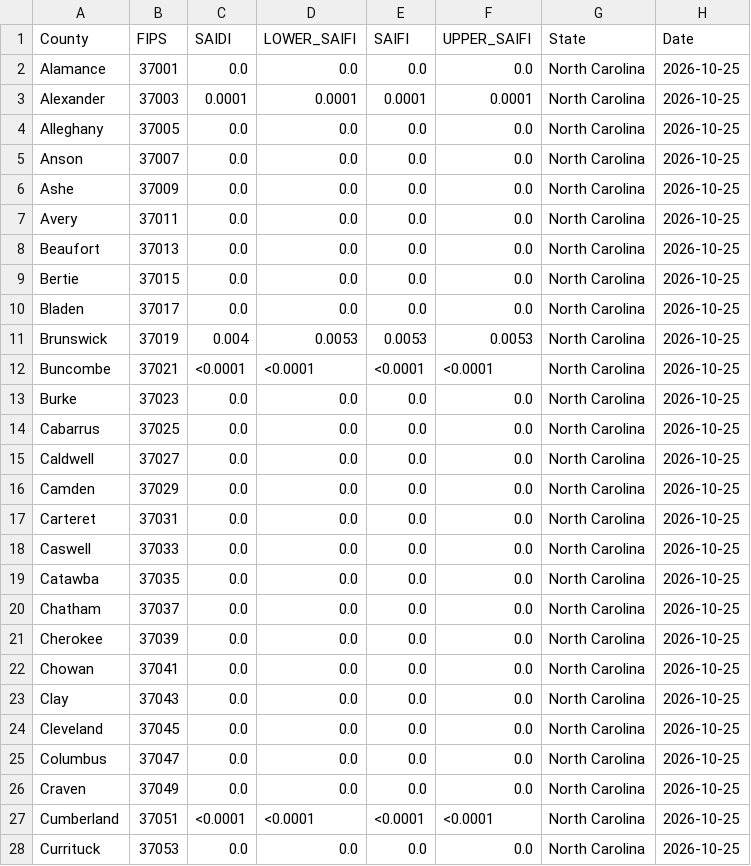
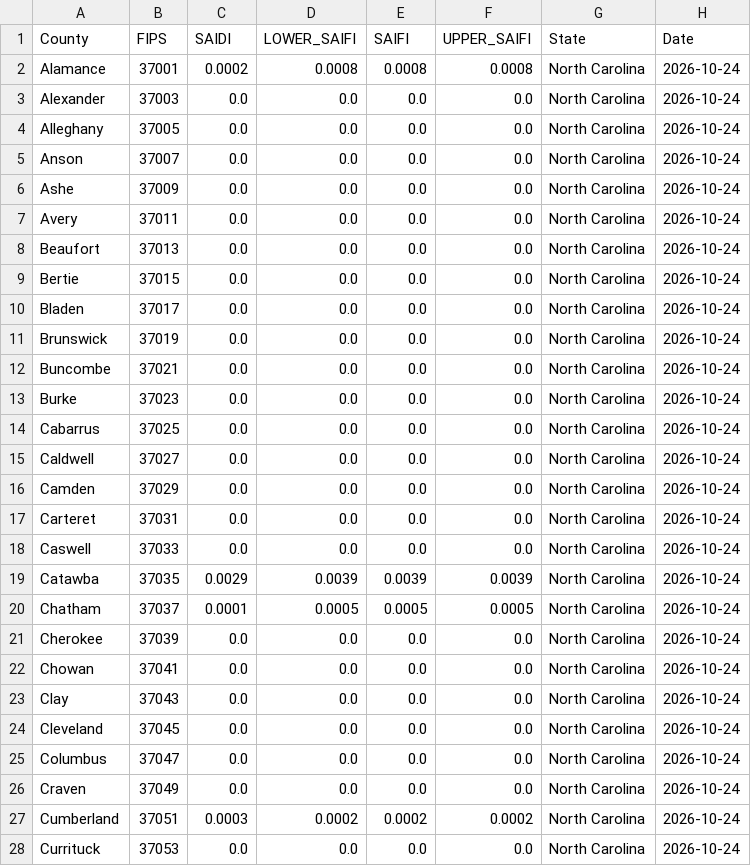
Before and after one commit to Urban-Research-Group/grower-dashboard, a CSV file: states/NC/NC_DATA.csv, drawn as a sheet; only a part is shown; the diff covers the shown part only.

```diff
--- a/states/NC/NC_DATA.csv
+++ b/states/NC/NC_DATA.csv
@@ -1,28 +1,28 @@
 County,FIPS,SAIDI,LOWER_SAIFI,SAIFI,UPPER_SAIFI,State,Date
-Alamance,37001,0.0,0.0,0.0,0.0,North Carolina,2026-10-25
-Alexander,37003,0.0001,0.0001,0.0001,0.0001,North Carolina,2026-10-25
-Alleghany,37005,0.0,0.0,0.0,0.0,North Carolina,2026-10-25
-Anson,37007,0.0,0.0,0.0,0.0,North Carolina,2026-10-25
-Ashe,37009,0.0,0.0,0.0,0.0,North Carolina,2026-10-25
-Avery,37011,0.0,0.0,0.0,0.0,North Carolina,2026-10-25
-Beaufort,37013,0.0,0.0,0.0,0.0,North Carolina,2026-10-25
-Bertie,37015,0.0,0.0,0.0,0.0,North Carolina,2026-10-25
-Bladen,37017,0.0,0.0,0.0,0.0,North Carolina,2026-10-25
-Brunswick,37019,0.004,0.0053,0.0053,0.0053,North Carolina,2026-10-25
-Buncombe,37021,<0.0001,<0.0001,<0.0001,<0.0001,North Carolina,2026-10-25
-Burke,37023,0.0,0.0,0.0,0.0,North Carolina,2026-10-25
-Cabarrus,37025,0.0,0.0,0.0,0.0,North Carolina,2026-10-25
-Caldwell,37027,0.0,0.0,0.0,0.0,North Carolina,2026-10-25
-Camden,37029,0.0,0.0,0.0,0.0,North Carolina,2026-10-25
-Carteret,37031,0.0,0.0,0.0,0.0,North Carolina,2026-10-25
-Caswell,37033,0.0,0.0,0.0,0.0,North Carolina,2026-10-25
-Catawba,37035,0.0,0.0,0.0,0.0,North Carolina,2026-10-25
-Chatham,37037,0.0,0.0,0.0,0.0,North Carolina,2026-10-25
-Cherokee,37039,0.0,0.0,0.0,0.0,North Carolina,2026-10-25
-Chowan,37041,0.0,0.0,0.0,0.0,North Carolina,2026-10-25
-Clay,37043,0.0,0.0,0.0,0.0,North Carolina,2026-10-25
-Cleveland,37045,0.0,0.0,0.0,0.0,North Carolina,2026-10-25
-Columbus,37047,0.0,0.0,0.0,0.0,North Carolina,2026-10-25
-Craven,37049,0.0,0.0,0.0,0.0,North Carolina,2026-10-25
-Cumberland,37051,<0.0001,<0.0001,<0.0001,<0.0001,North Carolina,2026-10-25
-Currituck,37053,0.0,0.0,0.0,0.0,North Carolina,2026-10-25
+Alamance,37001,0.0002,0.0008,0.0008,0.0008,North Carolina,2026-10-24
+Alexander,37003,0.0,0.0,0.0,0.0,North Carolina,2026-10-24
+Alleghany,37005,0.0,0.0,0.0,0.0,North Carolina,2026-10-24
+Anson,37007,0.0,0.0,0.0,0.0,North Carolina,2026-10-24
+Ashe,37009,0.0,0.0,0.0,0.0,North Carolina,2026-10-24
+Avery,37011,0.0,0.0,0.0,0.0,North Carolina,2026-10-24
+Beaufort,37013,0.0,0.0,0.0,0.0,North Carolina,2026-10-24
+Bertie,37015,0.0,0.0,0.0,0.0,North Carolina,2026-10-24
+Bladen,37017,0.0,0.0,0.0,0.0,North Carolina,2026-10-24
+Brunswick,37019,0.0,0.0,0.0,0.0,North Carolina,2026-10-24
+Buncombe,37021,0.0,0.0,0.0,0.0,North Carolina,2026-10-24
+Burke,37023,0.0,0.0,0.0,0.0,North Carolina,2026-10-24
+Cabarrus,37025,0.0,0.0,0.0,0.0,North Carolina,2026-10-24
+Caldwell,37027,0.0,0.0,0.0,0.0,North Carolina,2026-10-24
+Camden,37029,0.0,0.0,0.0,0.0,North Carolina,2026-10-24
+Carteret,37031,0.0,0.0,0.0,0.0,North Carolina,2026-10-24
+Caswell,37033,0.0,0.0,0.0,0.0,North Carolina,2026-10-24
+Catawba,37035,0.0029,0.0039,0.0039,0.0039,North Carolina,2026-10-24
+Chatham,37037,0.0001,0.0005,0.0005,0.0005,North Carolina,2026-10-24
+Cherokee,37039,0.0,0.0,0.0,0.0,North Carolina,2026-10-24
+Chowan,37041,0.0,0.0,0.0,0.0,North Carolina,2026-10-24
+Clay,37043,0.0,0.0,0.0,0.0,North Carolina,2026-10-24
+Cleveland,37045,0.0,0.0,0.0,0.0,North Carolina,2026-10-24
+Columbus,37047,0.0,0.0,0.0,0.0,North Carolina,2026-10-24
+Craven,37049,0.0,0.0,0.0,0.0,North Carolina,2026-10-24
+Cumberland,37051,0.0003,0.0002,0.0002,0.0002,North Carolina,2026-10-24
+Currituck,37053,0.0,0.0,0.0,0.0,North Carolina,2026-10-24
```
Also changed, not shown: 125 edited cells elsewhere in this file, states/FL/FL_DATA.csv, states/GA/GA_DATA.csv, 5 other files.
